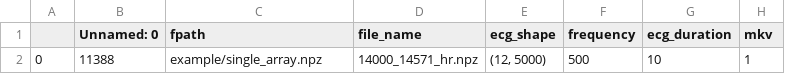
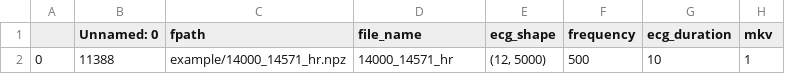
Before and after one commit to mindiiarova-rv/MLOps_mipt, a CSV file: example/mlops_example.csv, drawn as a sheet; only a part is shown; the diff names each change by its address in the sheet, - before the commit and + after, or states it on an @@ line.

Commit message:
modified files

```diff
--- a/example/mlops_example.csv
+++ b/example/mlops_example.csv
-C2 (fpath): example/single_array.npz
+C2 (fpath): example/14000_14571_hr.npz
-D2 (file_name): 14000_14571_hr.npz
+D2 (file_name): 14000_14571_hr
```
